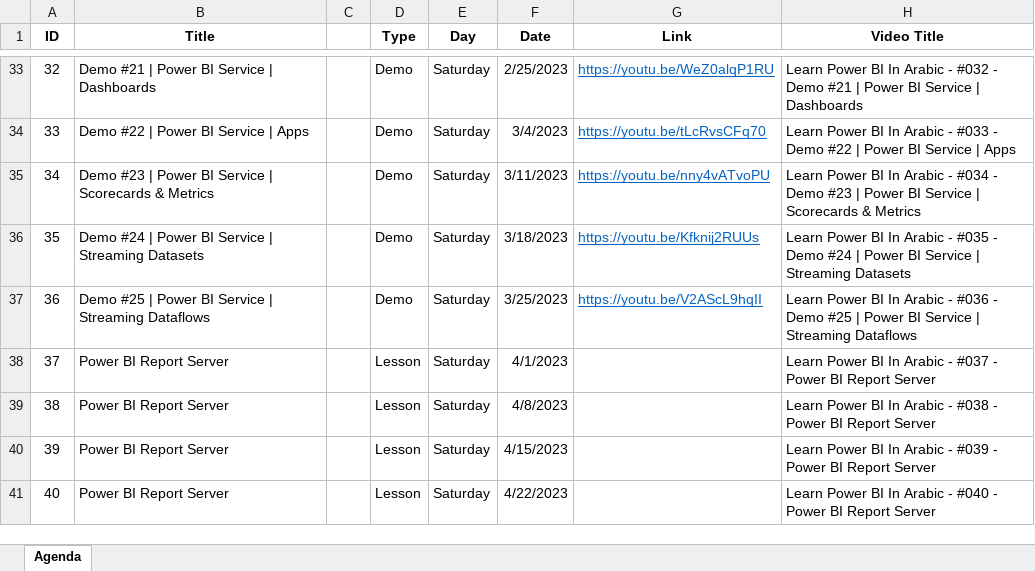
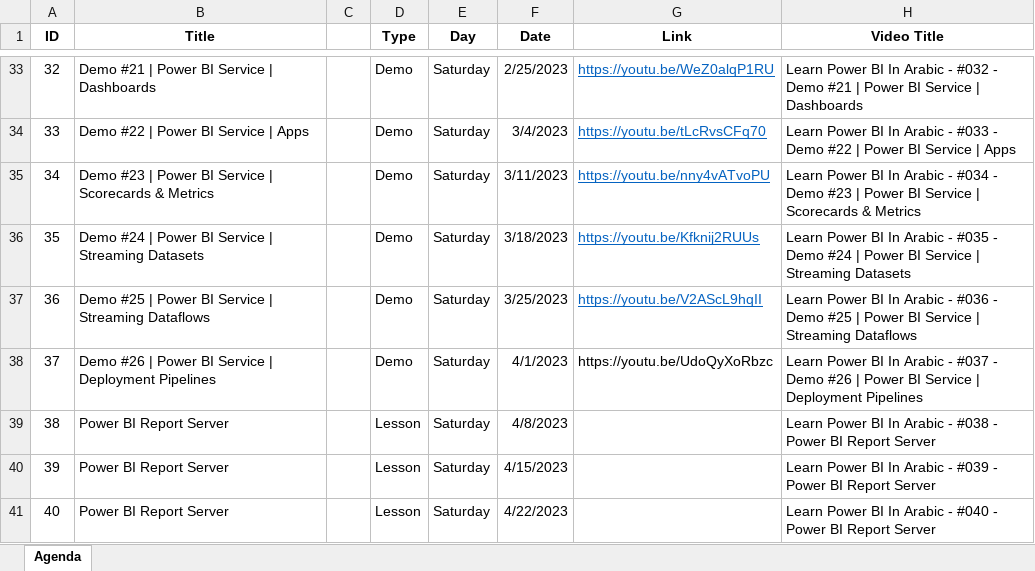
Before and after one commit to MohamedZanoon/Learn-Power-BI-In-Arabic, an Excel workbook: Agenda.xlsx, sheet Agenda, drawn as a sheet; only a part is shown, gaps mark what is left out; values as stored, in another font and other column widths than the file's, no borders; conditional formats not drawn; the diff names each change by its address in the sheet, - before the commit and + after, or states it on an @@ line.

Commit message:
Lesson 37

```diff
--- a/Agenda.xlsx (sheet Agenda)
+++ b/Agenda.xlsx (sheet Agenda)
-B38 (Title): Power BI Report Server
+B38 (Title): Demo #26 | Power BI Service | Deployment Pipelines
-D38 (Type): Lesson
+D38 (Type): Demo
-G38 (Link): (empty)
+G38 (Link): https://youtu.be/UdoQyXoRbzc
-H38 (Video Title): …#037 - Power BI Report Server
+H38 (Video Title): …#037 - Demo #26 | Power BI Service | Deployment Pipelines
```
Also changed, not shown: 2 other files.
